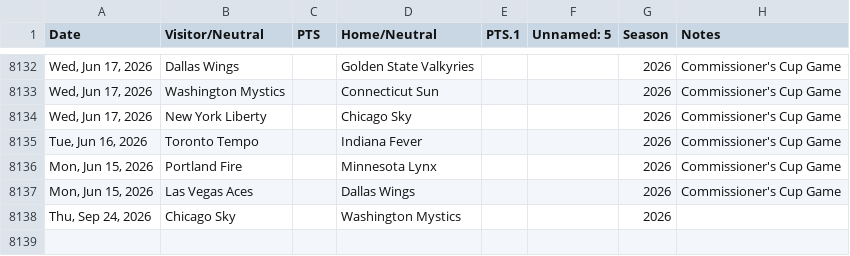
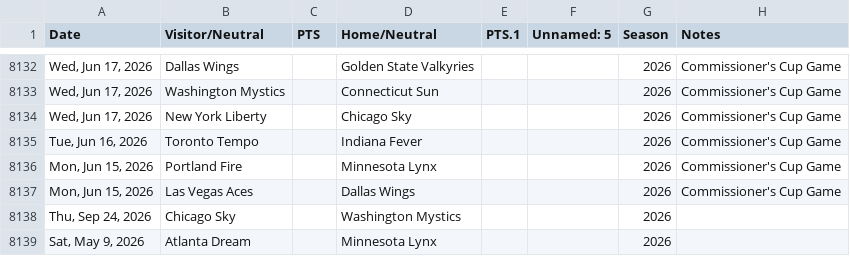
Before and after one commit to fakeronjan/lobo, a CSV file: loaded_wnba_games.csv, drawn as a sheet; only a part is shown, gaps mark what is left out; the diff names each change by its address in the sheet, - before the commit and + after, or states it on an @@ line.

```diff
--- a/loaded_wnba_games.csv
+++ b/loaded_wnba_games.csv
+row 8139: Sat, May 9, 2026 | Atlanta Dream |  | Minnesota Lynx |  |  | 2026
```
Also changed, not shown: 2 other files.
